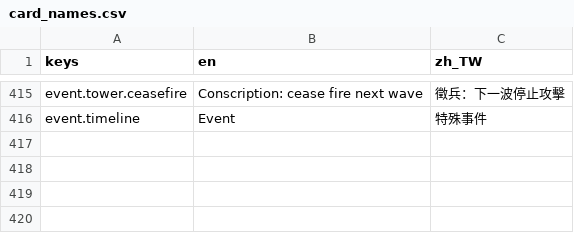
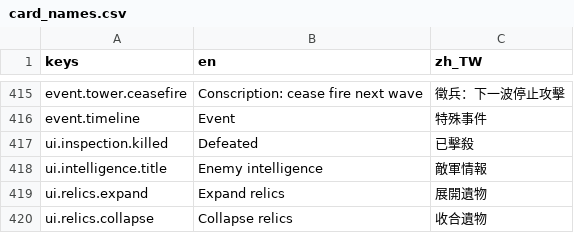
Before and after one commit to waltsaijh/begins-with-a-road, a CSV file: assets/translations/card_names.csv, drawn as a sheet; only a part is shown, gaps mark what is left out.

```diff
--- a/assets/translations/card_names.csv
+++ b/assets/translations/card_names.csv
@@ -695 +695,5 @@ event.tower.ceasefire,Conscription: cease fire next wave,徵兵：下一波停
 event.timeline,Event,特殊事件
+ui.inspection.killed,Defeated,已擊殺
+ui.intelligence.title,Enemy intelligence,敵軍情報
+ui.relics.expand,Expand relics,展開遺物
+ui.relics.collapse,Collapse relics,收合遺物
```
Also changed, not shown: 56 other files.
